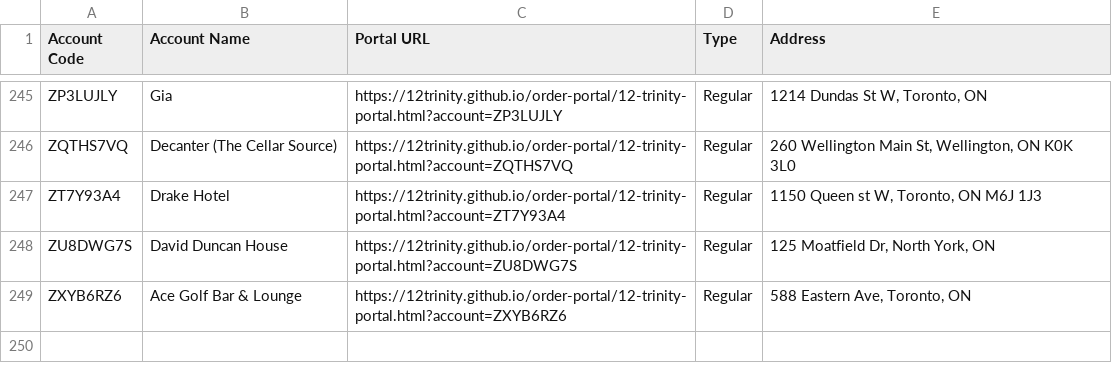
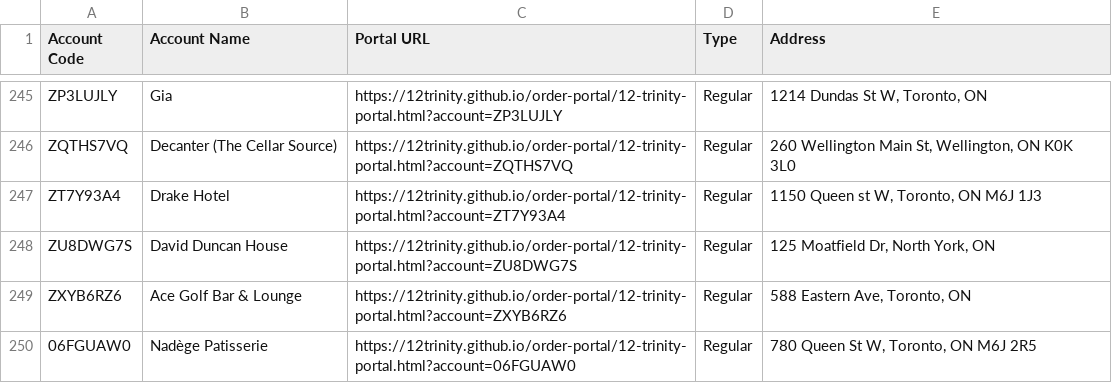
Before and after one commit to 12Trinity/order-portal, a CSV file: 12-trinity-all-accounts.csv, drawn as a sheet; only a part is shown, gaps mark what is left out.

Commit message:
Add files via upload

```diff
--- a/12-trinity-all-accounts.csv
+++ b/12-trinity-all-accounts.csv
@@ -249 +249,2 @@ ZU8DWG7S,David Duncan House,https://12trinity.github.io/order-portal/12-trinity-
 ZXYB6RZ6,Ace Golf Bar & Lounge,https://12trinity.github.io/order-portal/12-trinity-portal.html?account=ZXYB6RZ6,Regular,"588 Eastern Ave, Toronto, ON"
+06FGUAW0,Nadège Patisserie,https://12trinity.github.io/order-portal/12-trinity-portal.html?account=06FGUAW0,Regular,"780 Queen St W, Toronto, ON M6J 2R5"
```
